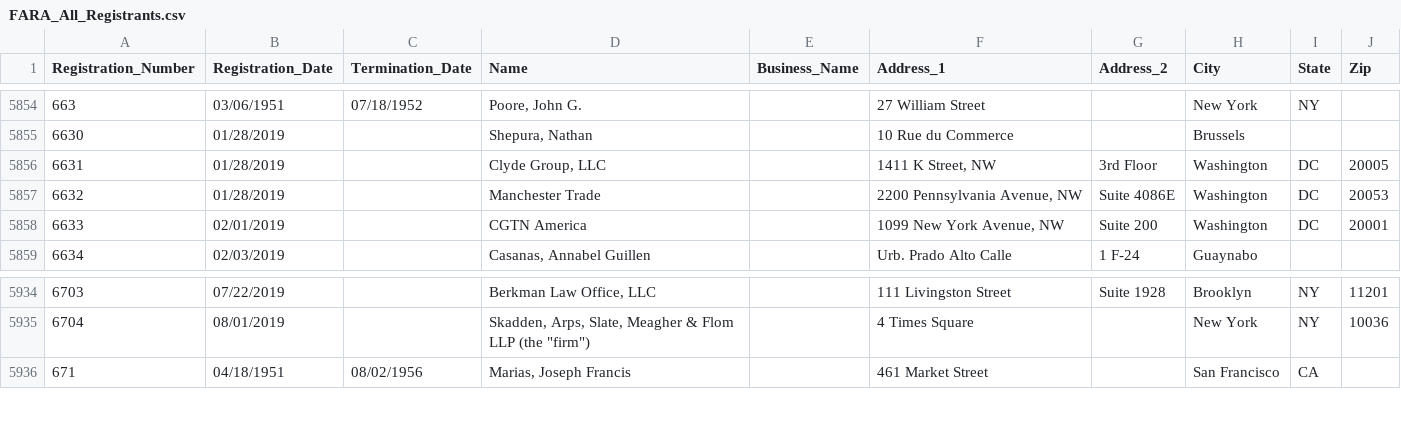
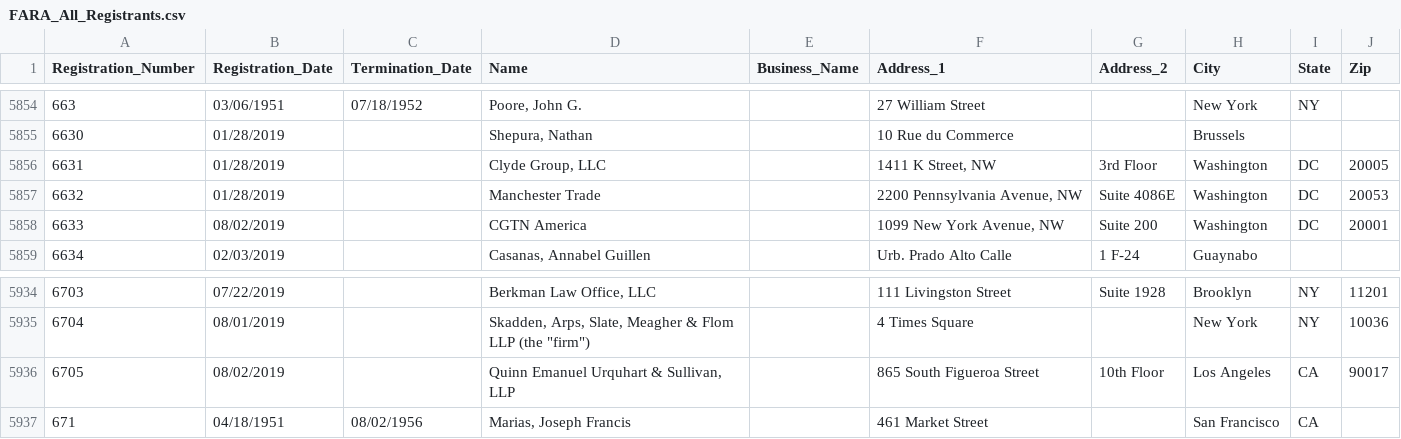
Before and after one commit to simonw/fara-history, a CSV file: FARA_All_Registrants.csv, drawn as a sheet; only a part is shown, gaps mark what is left out.

Commit message:
1 row changed, 1 row added
1 row changed

  Registration_Number: 6633
    Registration_Date: "02/01/2019" => "08/02/2019"

1 row added

  Registration_Number: 6705
  Registration_Date: 08/02/2019
  Termination_Date:
  Name: Quinn Emanuel Urquhart & Sullivan, LLP
  Business_Name:
  Address_1: 865 South Figueroa Street
  Address_2: 10th Floor
  City: Los Angeles
  State: CA
  Zip: 90017

[skip ci]

```diff
--- a/FARA_All_Registrants.csv
+++ b/FARA_All_Registrants.csv
@@ -5857,3 +5857,3 @@
 "6632","01/28/2019","","Manchester Trade","","2200 Pennsylvania Avenue, NW","Suite 4086E","Washington","DC","20053"
-"6633","02/01/2019","","CGTN America","","1099 New York Avenue, NW","Suite 200","Washington","DC","20001"
+"6633","08/02/2019","","CGTN America","","1099 New York Avenue, NW","Suite 200","Washington","DC","20001"
 "6634","02/03/2019","","Casanas, Annabel Guillen","","Urb. Prado Alto Calle ","1 F-24","Guaynabo","",""
@@ -5935,2 +5935,3 @@
 "6704","08/01/2019","","Skadden, Arps, Slate, Meagher & Flom LLP (the ""firm"")","","4 Times Square","","New York","NY","10036"
+"6705","08/02/2019","","Quinn Emanuel Urquhart & Sullivan, LLP","","865 South Figueroa Street","10th Floor","Los Angeles","CA","90017"
 "671","04/18/1951","08/02/1956","Marias, Joseph Francis","","461 Market Street","","San Francisco","CA",""
```
